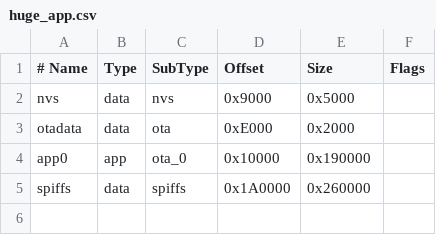
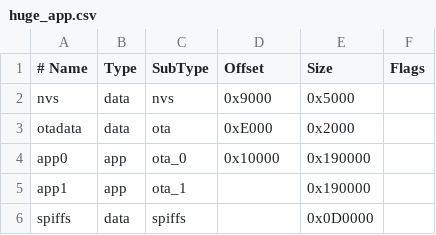
Before and after one commit to makers-jkpg/lyktparad, a CSV file: lyktparad-espidf/huge_app.csv, drawn as a sheet.

```diff
--- a/lyktparad-espidf/huge_app.csv
+++ b/lyktparad-espidf/huge_app.csv
@@ -4,2 +4,3 @@ otadata,  data, ota,     0xE000,   0x2000,
 app0,     app,  ota_0,   0x10000,  0x190000,
-spiffs,   data, spiffs,  0x1A0000, 0x260000,
+app1,     app,  ota_1,   ,         0x190000,
+spiffs,   data, spiffs,  ,         0x0D0000,
```
Also changed, not shown: 6 other files.
